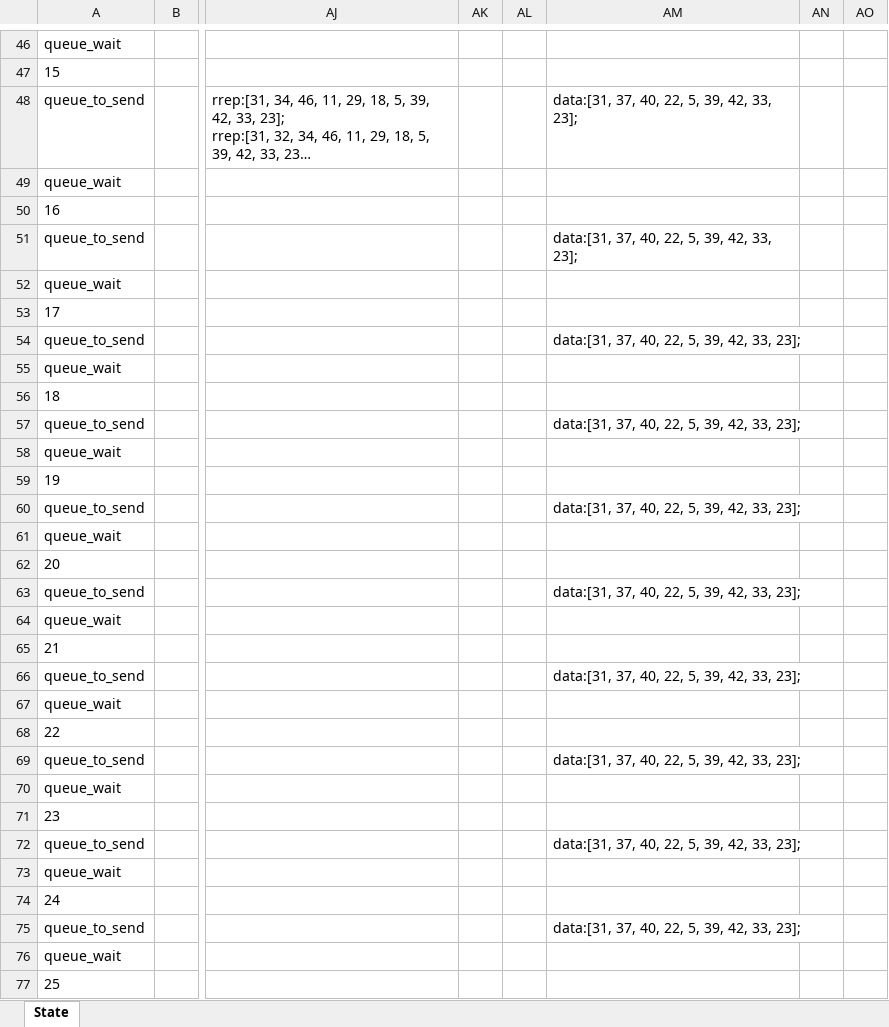
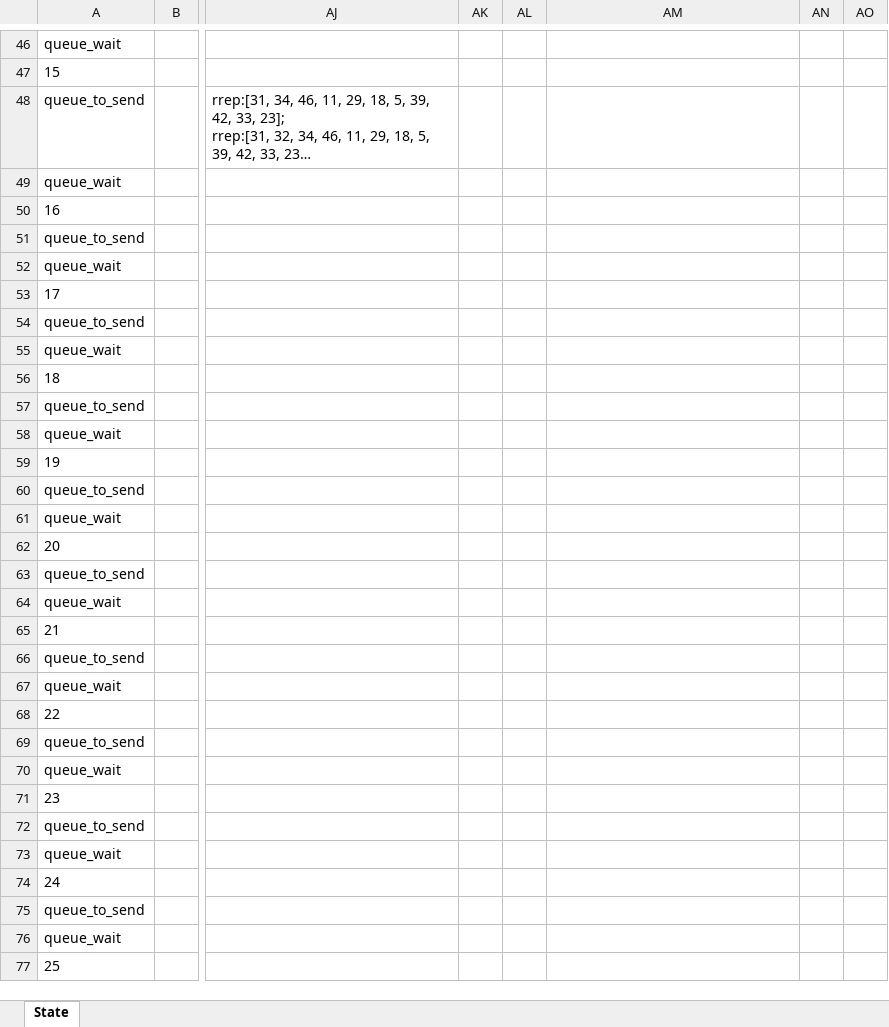
Before and after one commit to tsmfish/AdHocDSR, an Excel workbook: debug.xlsx, sheet State, drawn as a sheet; only a part is shown, gaps mark what is left out; long unchanged cells end in …; values as stored, in another font and other column widths than the file's, no borders; the diff covers the shown part only; the diff names each change by its address in the sheet, - before the commit and + after, or states it on an @@ line.

```diff
--- a/debug.xlsx (sheet State)
+++ b/debug.xlsx (sheet State)
-AM48: data:[31, 37, 40, 22, 5, 39, 42, 33, 23];
+AM48: (empty)
-AM51: data:[31, 37, 40, 22, 5, 39, 42, 33, 23];
+AM51: (empty)
-AM54: data:[31, 37, 40, 22, 5, 39, 42, 33, 23];
+AM54: (empty)
-AM57: data:[31, 37, 40, 22, 5, 39, 42, 33, 23];
+AM57: (empty)
-AM60: data:[31, 37, 40, 22, 5, 39, 42, 33, 23];
+AM60: (empty)
-AM63: data:[31, 37, 40, 22, 5, 39, 42, 33, 23];
+AM63: (empty)
-AM66: data:[31, 37, 40, 22, 5, 39, 42, 33, 23];
+AM66: (empty)
-AM69: data:[31, 37, 40, 22, 5, 39, 42, 33, 23];
+AM69: (empty)
-AM72: data:[31, 37, 40, 22, 5, 39, 42, 33, 23];
+AM72: (empty)
-AM75: data:[31, 37, 40, 22, 5, 39, 42, 33, 23];
+AM75: (empty)
```
Also changed, not shown: 75 edited cells elsewhere in this sheet, 1 other file.
